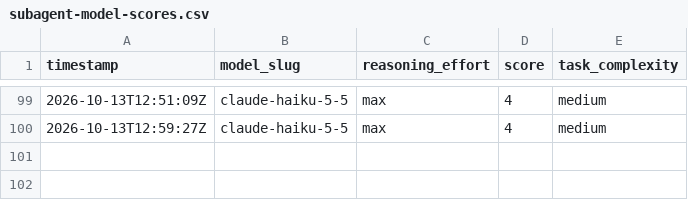
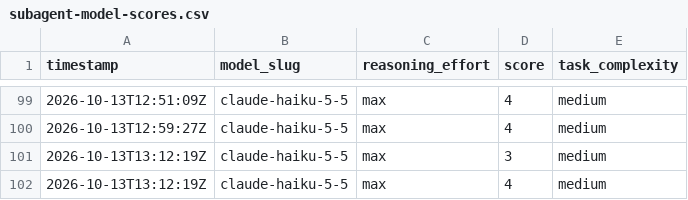
Before and after one commit to ctjobready/ctg, a CSV file: subagent-model-scores.csv, drawn as a sheet; only a part is shown, gaps mark what is left out; the diff names each change by its address in the sheet, - before the commit and + after, or states it on an @@ line.

```diff
--- a/subagent-model-scores.csv
+++ b/subagent-model-scores.csv
+row 101: 2026-10-13T13:12:19Z | claude-haiku-5-5 | max | 3 | medium
+row 102: 2026-10-13T13:12:19Z | claude-haiku-5-5 | max | 4 | medium
```
